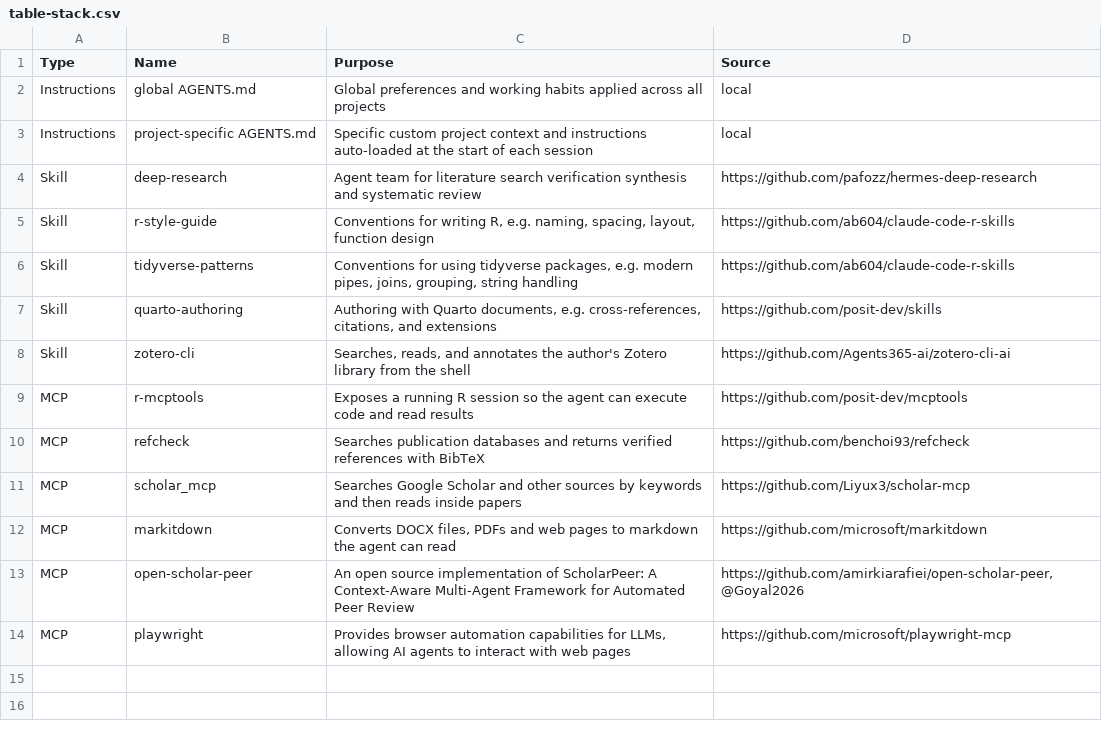
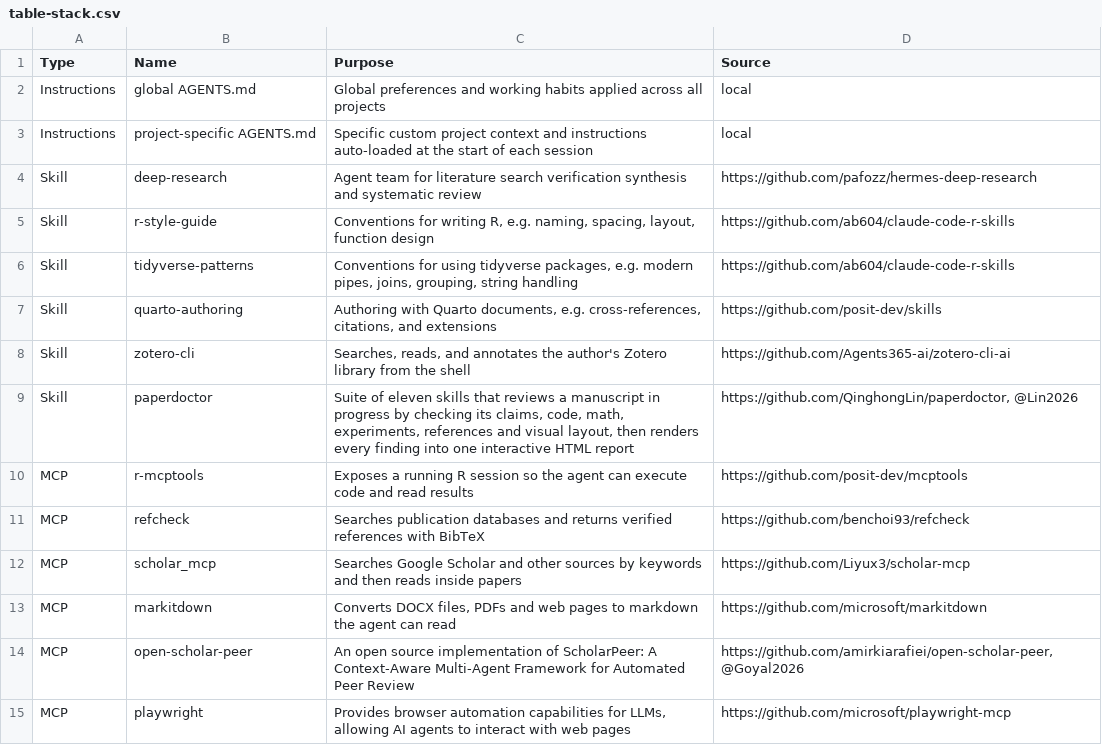
Before and after one commit to benmarwick/agenticai, a CSV file: analysis/figures/table-stack.csv, drawn as a sheet.

Commit message:
update tables and figure captions

```diff
--- a/analysis/figures/table-stack.csv
+++ b/analysis/figures/table-stack.csv
@@ -8,2 +8,3 @@ Skill,quarto-authoring,"Authoring with Quarto documents, e.g. cross-references,
 Skill,zotero-cli,"Searches, reads, and annotates the author's Zotero library from the shell",https://github.com/Agents365-ai/zotero-cli-ai
+Skill,paperdoctor,"Suite of eleven skills that reviews a manuscript in progress by checking its claims, code, math, experiments, references and visual layout, then renders every finding into one interactive HTML report","https://github.com/QinghongLin/paperdoctor, @Lin2026"
 MCP,r-mcptools,Exposes a running R session so the agent can execute code and read results,https://github.com/posit-dev/mcptools
```
Also changed, not shown: analysis/figures/table-helm-vs-loop.csv, 4 other files.
